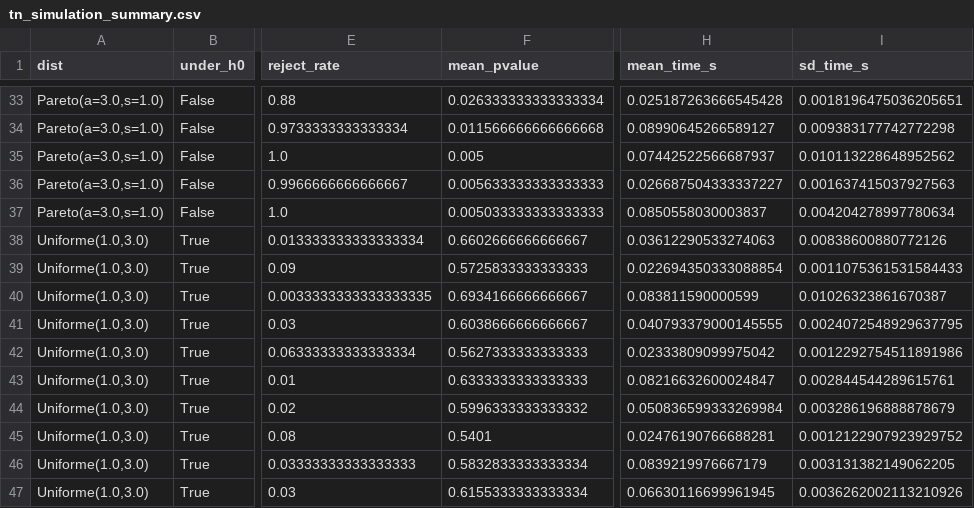
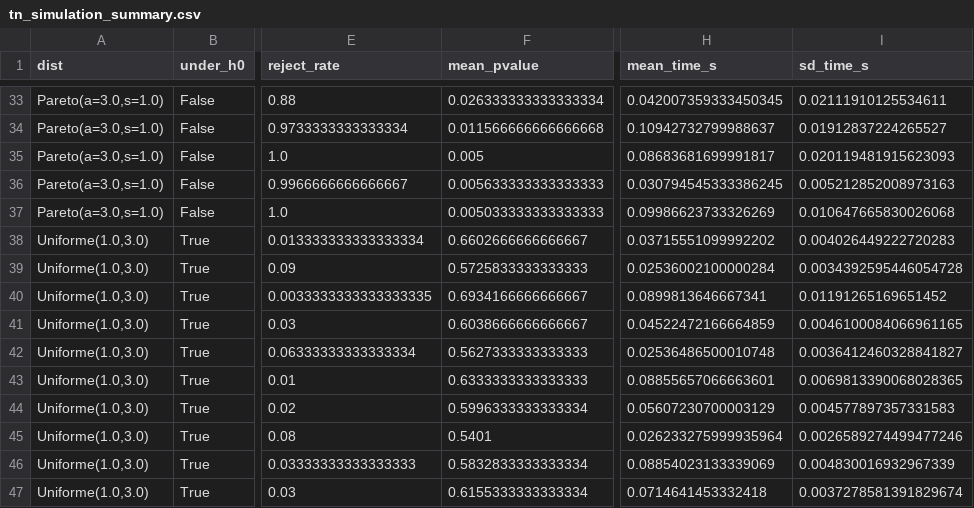
Before and after one commit to luistejon17/Proyecto2EstadisticaNP, a CSV file: results/data/tn_simulation_summary.csv, drawn as a sheet; only a part is shown, gaps mark what is left out; the diff covers the shown part only; the diff names each change by its address in the sheet, - before the commit and + after, or states it on an @@ line.

```diff
--- a/results/data/tn_simulation_summary.csv
+++ b/results/data/tn_simulation_summary.csv
-H33 (mean_time_s): 0.025187263666545428
+H33 (mean_time_s): 0.042007359333450345
-I33 (sd_time_s): 0.0018196475036205651
+I33 (sd_time_s): 0.02111910125534611
-H34 (mean_time_s): 0.08990645266589127
+H34 (mean_time_s): 0.10942732799988637
-I34 (sd_time_s): 0.009383177742772298
+I34 (sd_time_s): 0.01912837224265527
-H35 (mean_time_s): 0.07442522566687937
+H35 (mean_time_s): 0.08683681699991817
-I35 (sd_time_s): 0.010113228648952562
+I35 (sd_time_s): 0.020119481915623093
-H36 (mean_time_s): 0.026687504333337227
+H36 (mean_time_s): 0.030794545333386245
-I36 (sd_time_s): 0.001637415037927563
+I36 (sd_time_s): 0.005212852008973163
-H37 (mean_time_s): 0.0850558030003837
+H37 (mean_time_s): 0.09986623733326269
-I37 (sd_time_s): 0.004204278997780634
+I37 (sd_time_s): 0.010647665830026068
-H38 (mean_time_s): 0.03612290533274063
+H38 (mean_time_s): 0.03715551099992202
-I38 (sd_time_s): 0.00838600880772126
+I38 (sd_time_s): 0.004026449222720283
-H39 (mean_time_s): 0.022694350333088854
+H39 (mean_time_s): 0.02536002100000284
-I39 (sd_time_s): 0.0011075361531584433
+I39 (sd_time_s): 0.0034392595446054728
-H40 (mean_time_s): 0.083811590000599
+H40 (mean_time_s): 0.0899813646667341
-I40 (sd_time_s): 0.01026323861670387
+I40 (sd_time_s): 0.01191265169651452
-H41 (mean_time_s): 0.040793379000145555
+H41 (mean_time_s): 0.04522472166664859
-I41 (sd_time_s): 0.0024072548929637795
+I41 (sd_time_s): 0.0046100084066961165
-H42 (mean_time_s): 0.02333809099975042
+H42 (mean_time_s): 0.02536486500010748
-I42 (sd_time_s): 0.0012292754511891986
+I42 (sd_time_s): 0.0036412460328841827
-H43 (mean_time_s): 0.08216632600024847
+H43 (mean_time_s): 0.08855657066663601
-I43 (sd_time_s): 0.002844544289615761
+I43 (sd_time_s): 0.0069813390068028365
-F44 (mean_pvalue): 0.5996333333333332
+F44 (mean_pvalue): 0.5996333333333334
-H44 (mean_time_s): 0.050836599333269984
+H44 (mean_time_s): 0.05607230700003129
-I44 (sd_time_s): 0.003286196888878679
+I44 (sd_time_s): 0.004577897357331583
-H45 (mean_time_s): 0.02476190766688281
+H45 (mean_time_s): 0.026233275999935964
-I45 (sd_time_s): 0.0012122907923929752
+I45 (sd_time_s): 0.0026589274499477246
-H46 (mean_time_s): 0.0839219976667179
+H46 (mean_time_s): 0.08854023133339069
-I46 (sd_time_s): 0.003131382149062205
+I46 (sd_time_s): 0.004830016932967339
-H47 (mean_time_s): 0.06630116699961945
+H47 (mean_time_s): 0.0714641453332418
-I47 (sd_time_s): 0.0036262002113210926
+I47 (sd_time_s): 0.0037278581391829674
```
Also changed, not shown: 91 edited cells elsewhere in this file, 24 other files.
